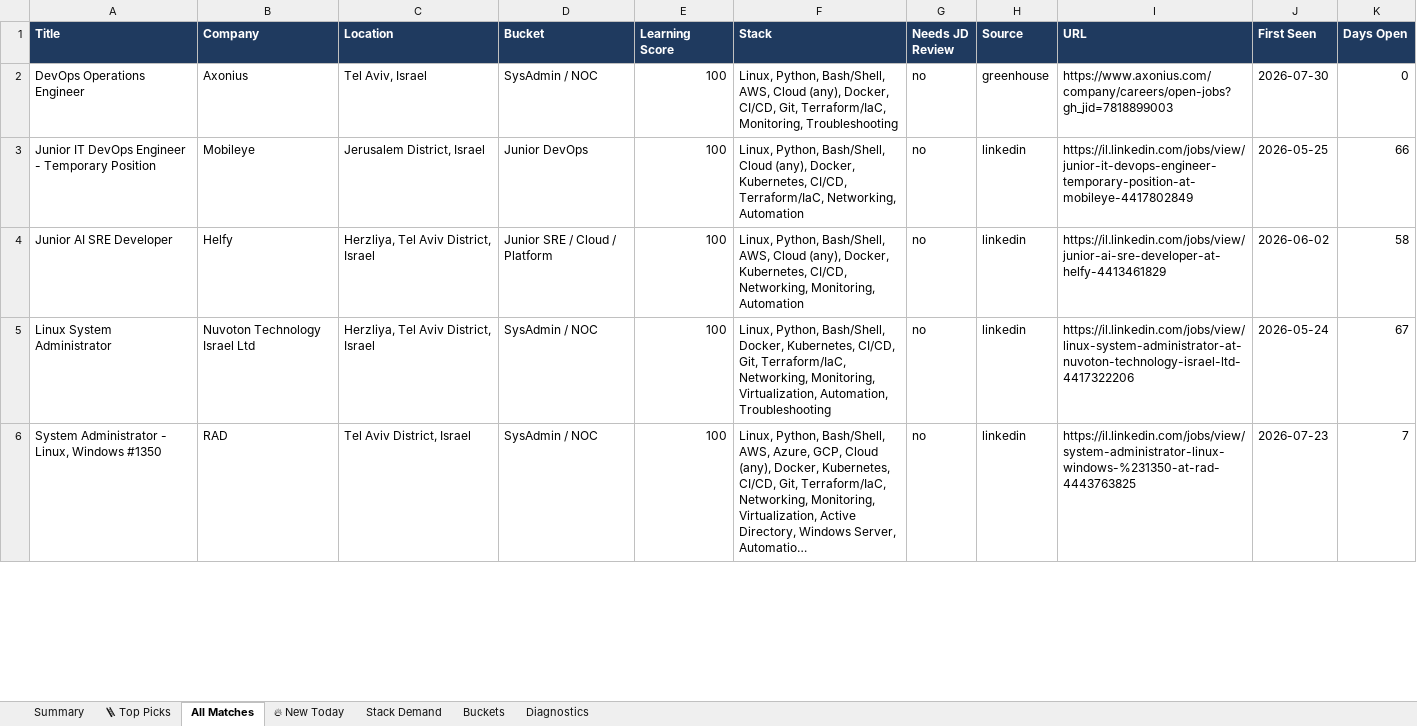
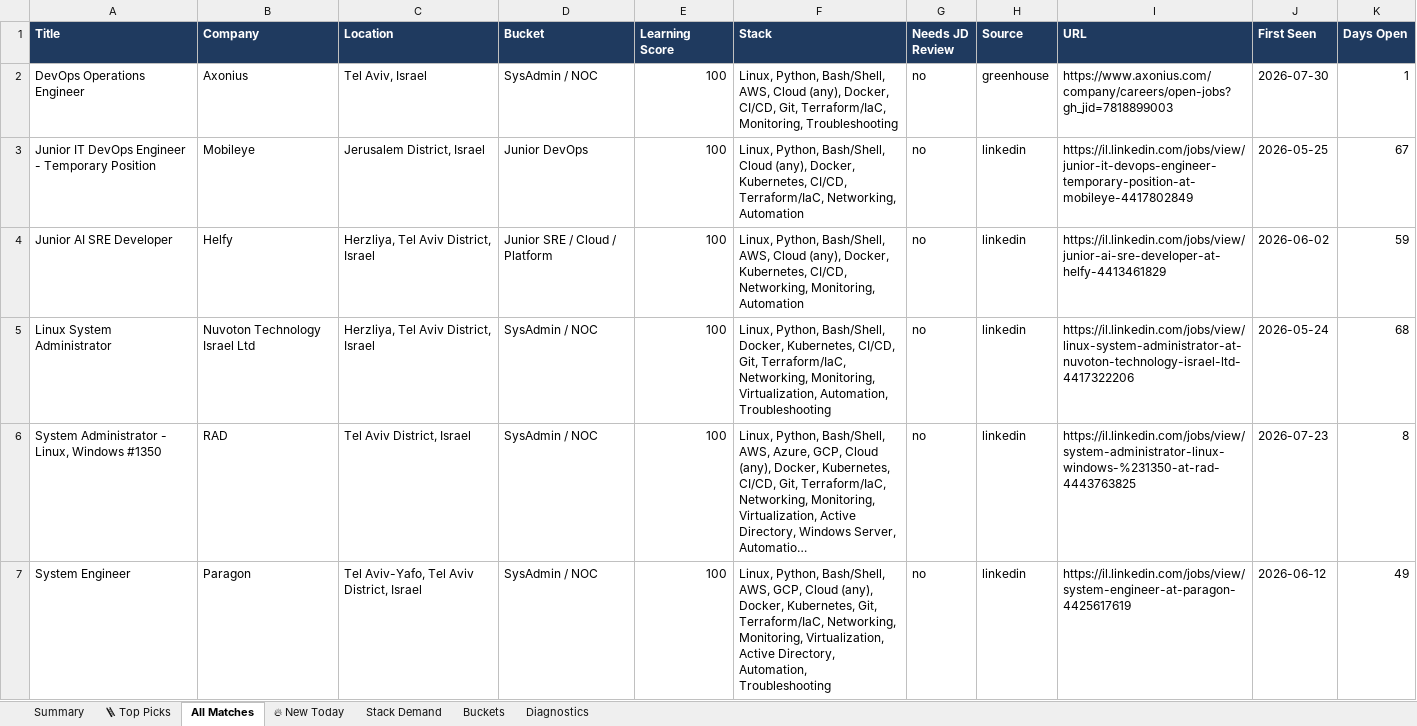
Before and after one commit to OrelBello/devops-market-data, an Excel workbook: reports/devops-juniors-israel-2026-W31.xlsx, sheet All Matches, drawn as a sheet; only a part is shown; long unchanged cells end in …; values as stored, in another font and other column widths than the file's, no borders; the diff covers the shown part only; the diff names each change by its address in the sheet, - before the commit and + after, or states it on an @@ line.

```diff
--- a/reports/devops-juniors-israel-2026-W31.xlsx (sheet All Matches)
+++ b/reports/devops-juniors-israel-2026-W31.xlsx (sheet All Matches)
-K2 (Days Open): 0
+K2 (Days Open): 1
-K3 (Days Open): 66
+K3 (Days Open): 67
-K4 (Days Open): 58
+K4 (Days Open): 59
-K5 (Days Open): 67
+K5 (Days Open): 68
-K6 (Days Open): 7
+K6 (Days Open): 8
+row 7: System Engineer | Paragon | Tel Aviv-Yafo, Tel Aviv District, Israel | SysAdmin / NOC | 100 | Linux, Python, Bash/Shell, AWS, GCP, Cloud (any), Docker, Kubernetes, Git, Terraform/IaC, Networking, Monitoring, Virtualization, Active Directory, Automation, Troubleshooting | no | linkedin | https://il.linkedin.com/jobs/view/system-engineer-at-paragon-4425617619 | 2026-06-12 | 49
```
Also changed, not shown: 25 added rows, 29 removed rows and 75 edited cells elsewhere in this sheet, sheet 🪜 Top Picks, sheet 🔥 New Today, sheet Stack Demand, sheet Summary, sheet Buckets, sheet Diagnostics, reports/devops-jobs-israel-2026-W31.xlsx, reports/devops-jobs-israel-latest.xlsx, 11 other files.
